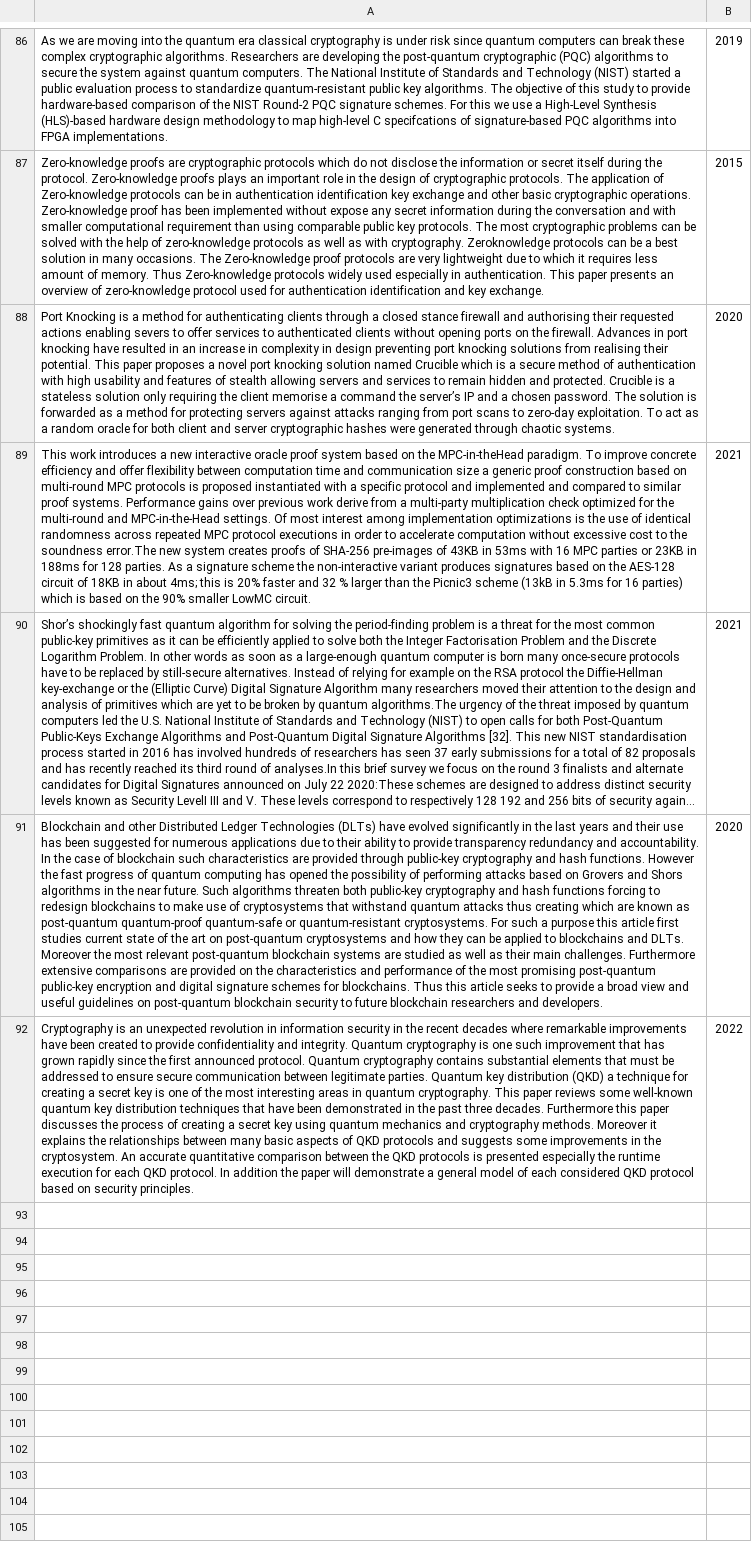
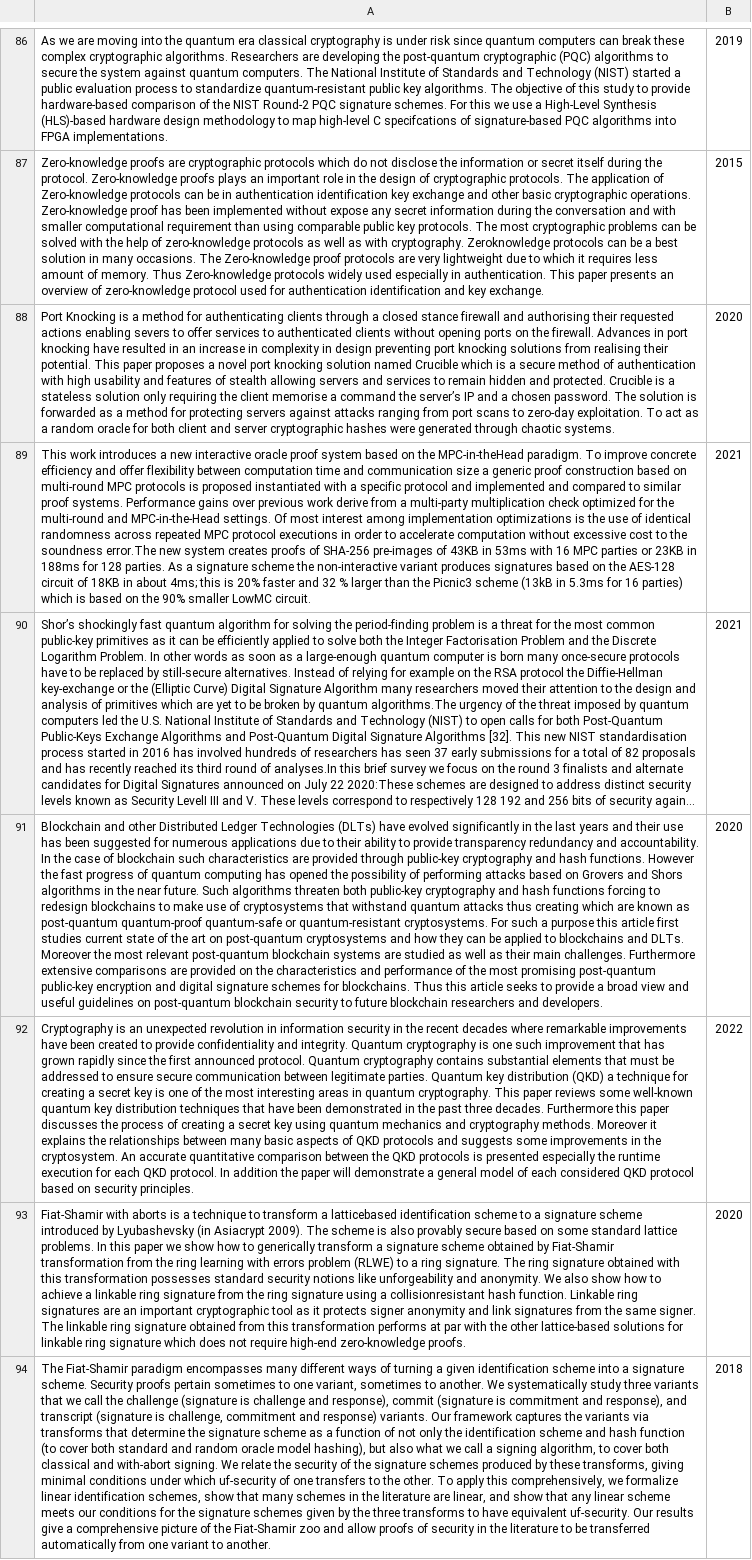
Before and after one commit to pws1453/pqc-paper-repo, a CSV file: abstracts.csv, drawn as a sheet; only a part is shown, gaps mark what is left out; long unchanged cells end in …; the diff names each change by its address in the sheet, - before the commit and + after, or states it on an @@ line.

Commit message:
updated abstracts

```diff
--- a/abstracts.csv
+++ b/abstracts.csv
+row 93: Fiat-Shamir with aborts is a technique to transform a latticebased identification scheme to a signature scheme introduced by Lyubashevsky (in Asiacrypt 2009). The scheme is also provably secure based on some standard lattice problems. In this paper we show how to generically transform a signature scheme obtained by Fiat-Shamir transformation from the ring learning with errors problem (RLWE) to a ring signature. The ring signature obtained with this transformation possesses standard security notions like unforgeability and anonymity. We also show how to achieve a linkable ring signature from the ring signature using a collisionresistant hash function. Linkable ring signatures are an important cryptographic tool as it protects signer anonymity and link signatures from the same signer. The linkable ring signature obtained from this transformation performs at par with the other lattice-based solutions for linkable ring signature which does not require high-end zero-knowledge proofs. | 2020
+row 94: The Fiat-Shamir paradigm encompasses many different ways of turning a given identification scheme into a signature scheme. Security proofs pertain sometimes to one variant, sometimes to another. We systematically study three variants that we call the challenge (signature is challenge and response), commit (signature is commitment and response), and transcript (signature is challenge, commitment and response) variants. Our framework captures the variants via transforms that determine the signature scheme as a function of not only the identification scheme and hash function (to cover both standard and random oracle model hashing), but also what we call a signing algorithm, to cover both classical and with-abort signing. We relate the security of the signature schemes produced by these transforms, giving minimal conditions under which uf-security of one transfers to the other. To apply this comprehensively, we formalize linear identification schemes, show that many schemes in the literature are linear, and show that any linear scheme meets our conditions for the signature schemes given by the three transforms to have equivalent uf-security. Our results give a comprehensive picture of the Fiat-Shamir zoo and allow proofs of security in the literature to be transferred automatically from one variant to another. | 2018
```
Also changed, not shown: paper-sorted/2018.csv, paper-sorted/2019.csv, 11 other files.
